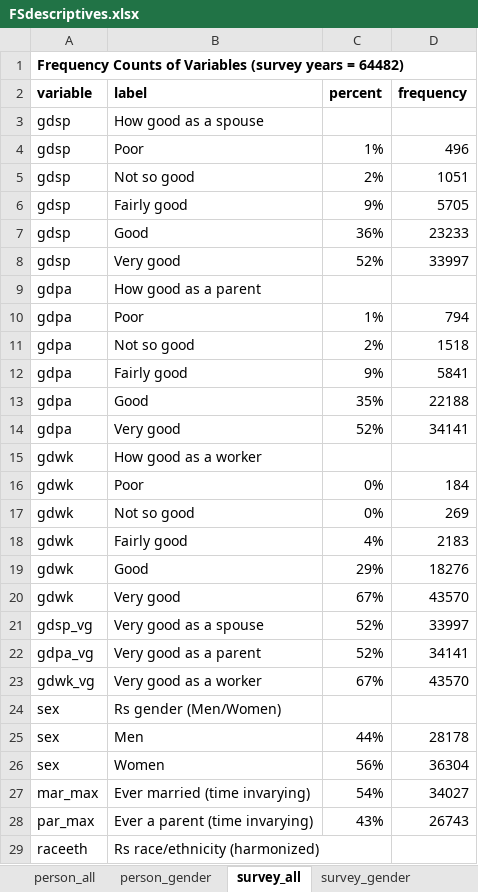
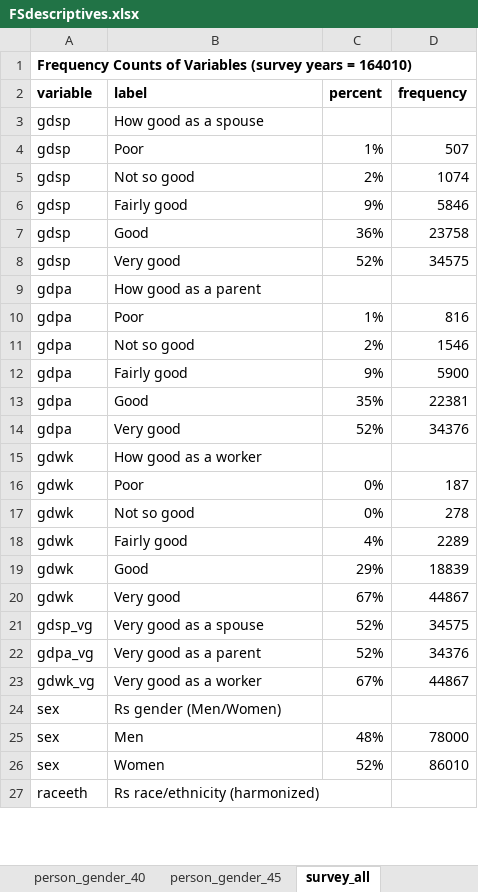
Before and after one commit to jrpepin/MTF_Future-Selves, an Excel workbook: data/FSdescriptives.xlsx, sheet survey_all, drawn as a sheet; only a part is shown; values as stored, in another font and other column widths than the file's, no borders; removed rows and columns are numbered as before the commit, all else as after; the diff covers the shown part only; the diff names each change by its address in the sheet, - before the commit and + after, or states it on an @@ line.

```diff
--- a/data/FSdescriptives.xlsx (sheet survey_all)
+++ b/data/FSdescriptives.xlsx (sheet survey_all)
+sheet tab: person_gender_40
+sheet tab: person_gender_45
-A1 (variable): …years = 64482)
+A1 (variable): …years = 164010)
-D4 (frequency): 496
+D4 (frequency): 507
-D5 (frequency): 1051
+D5 (frequency): 1074
-D6 (frequency): 5705
+D6 (frequency): 5846
-D7 (frequency): 23233
+D7 (frequency): 23758
-D8 (frequency): 33997
+D8 (frequency): 34575
-D10 (frequency): 794
+D10 (frequency): 816
-D11 (frequency): 1518
+D11 (frequency): 1546
-D12 (frequency): 5841
+D12 (frequency): 5900
-D13 (frequency): 22188
+D13 (frequency): 22381
-D14 (frequency): 34141
+D14 (frequency): 34376
-D16 (frequency): 184
+D16 (frequency): 187
-D17 (frequency): 269
+D17 (frequency): 278
-D18 (frequency): 2183
+D18 (frequency): 2289
-D19 (frequency): 18276
+D19 (frequency): 18839
-D20 (frequency): 43570
+D20 (frequency): 44867
-D21 (frequency): 33997
+D21 (frequency): 34575
-D22 (frequency): 34141
+D22 (frequency): 34376
-D23 (frequency): 43570
+D23 (frequency): 44867
-C25 (percent): 44%
+C25 (percent): 48%
-D25 (frequency): 28178
+D25 (frequency): 78000
-C26 (percent): 56%
+C26 (percent): 52%
-D26 (frequency): 36304
+D26 (frequency): 86010
-row 27: mar_max | Ever married (time invarying) | 54% | 34027
-row 28: par_max | Ever a parent (time invarying) | 43% | 26743
```
Also changed, not shown: 35 added rows and 26 edited cells elsewhere in this sheet, sheet survey_gender, sheet person_gender, sheet person_all, other sheet tabs, charts or pictures, 10 other files.
